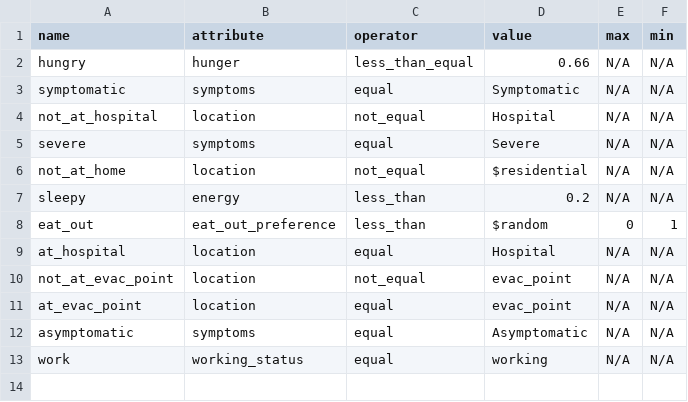
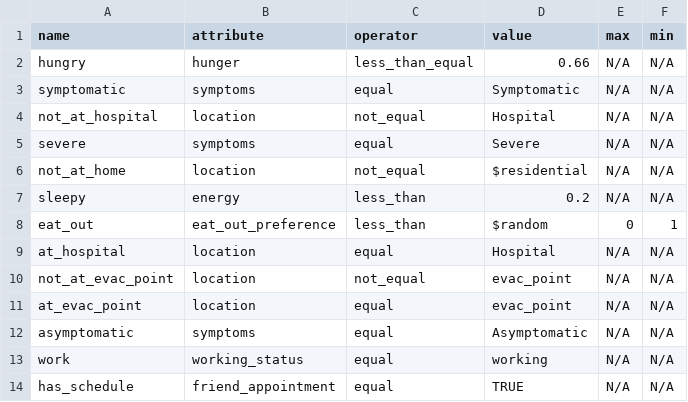
Before and after one commit to rithgroove/Koudou, a CSV file: config/behavior/condition.csv, drawn as a sheet; the diff names each change by its address in the sheet, - before the commit and + after, or states it on an @@ line.

```diff
--- a/config/behavior/condition.csv
+++ b/config/behavior/condition.csv
+row 14: has_schedule | friend_appointment | equal | TRUE | N/A | N/A
```
Also changed, not shown: config/behavior/behavior/behavior_normal.csv, 7 other files.
